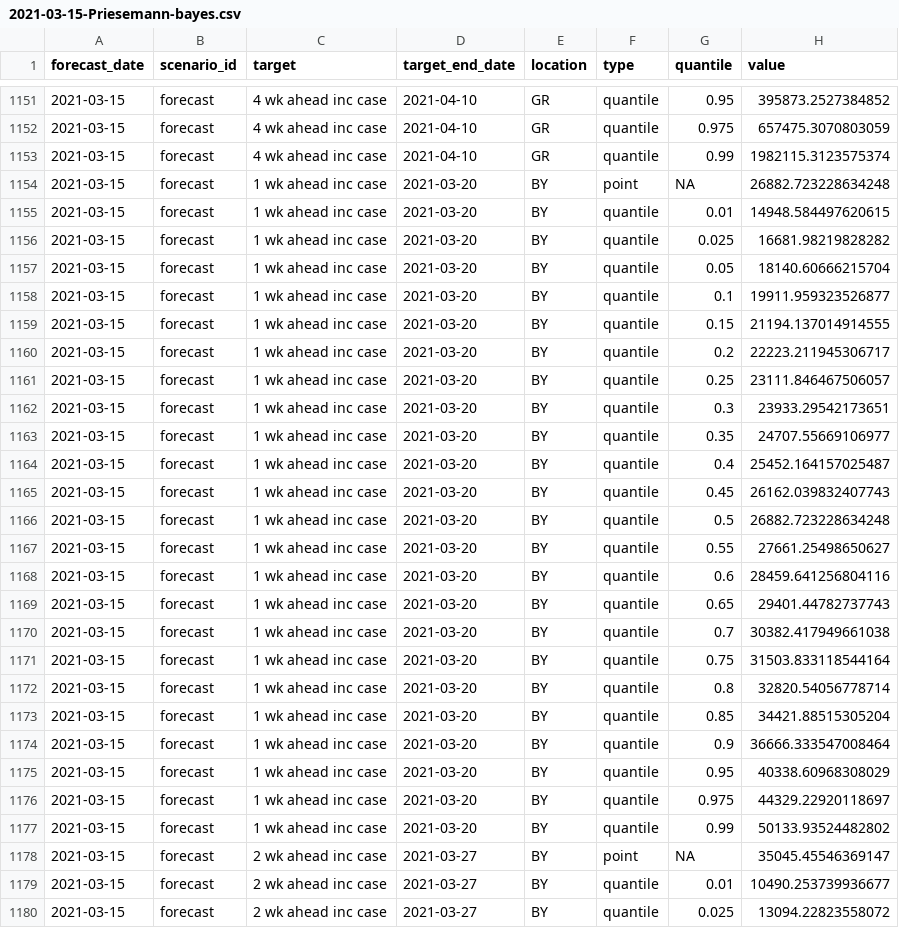
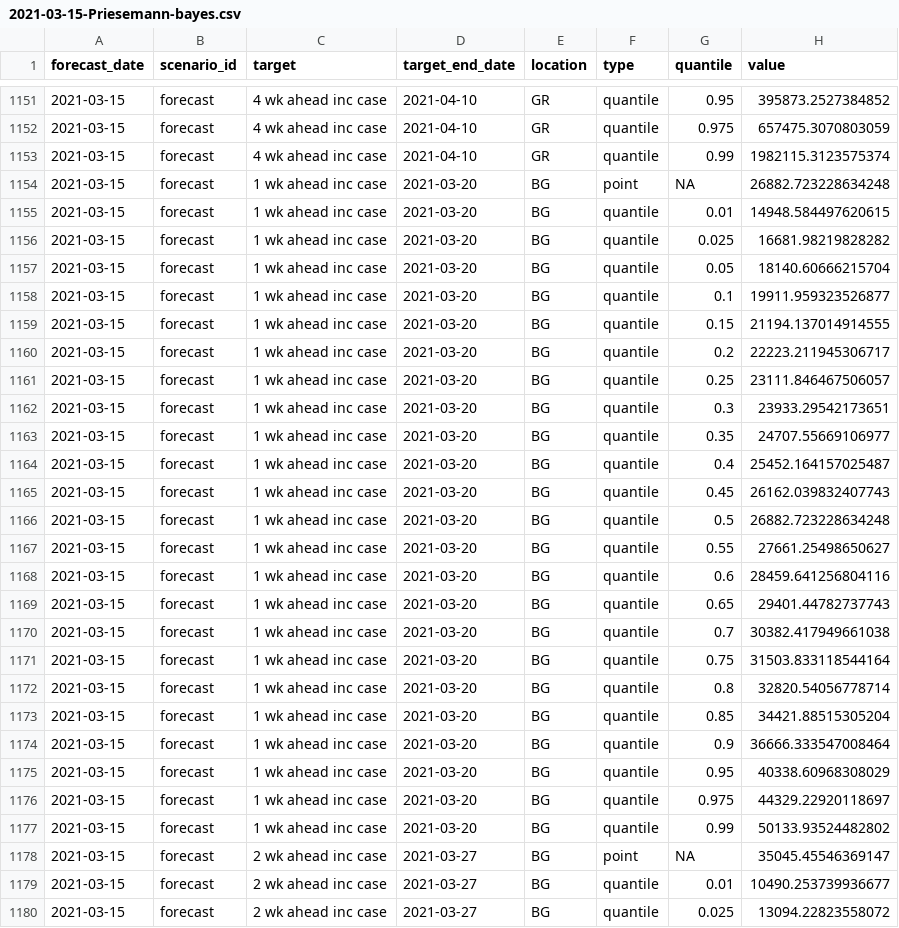
Before and after one commit to Priesemann-Group/covid19-forecast-hub-europe, a CSV file: data-processed/Priesemann-bayes/2021-03-15-Priesemann-bayes.csv, drawn as a sheet; only a part is shown, gaps mark what is left out; the diff covers the shown part only.

Commit message:
Fixed wrong ISO 3166-1 alpha-2 codes

```diff
--- a/data-processed/Priesemann-bayes/2021-03-15-Priesemann-bayes.csv
+++ b/data-processed/Priesemann-bayes/2021-03-15-Priesemann-bayes.csv
@@ -1153,28 +1153,28 @@
 "2021-03-15","forecast","4 wk ahead inc case","2021-04-10","GR","quantile","0.99","1982115.3123575374"
-"2021-03-15","forecast","1 wk ahead inc case","2021-03-20","BY","point","NA","26882.723228634248"
-"2021-03-15","forecast","1 wk ahead inc case","2021-03-20","BY","quantile","0.01","14948.584497620615"
-"2021-03-15","forecast","1 wk ahead inc case","2021-03-20","BY","quantile","0.025","16681.98219828282"
-"2021-03-15","forecast","1 wk ahead inc case","2021-03-20","BY","quantile","0.05","18140.60666215704"
-"2021-03-15","forecast","1 wk ahead inc case","2021-03-20","BY","quantile","0.1","19911.959323526877"
-"2021-03-15","forecast","1 wk ahead inc case","2021-03-20","BY","quantile","0.15","21194.137014914555"
-"2021-03-15","forecast","1 wk ahead inc case","2021-03-20","BY","quantile","0.2","22223.211945306717"
-"2021-03-15","forecast","1 wk ahead inc case","2021-03-20","BY","quantile","0.25","23111.846467506057"
-"2021-03-15","forecast","1 wk ahead inc case","2021-03-20","BY","quantile","0.3","23933.29542173651"
-"2021-03-15","forecast","1 wk ahead inc case","2021-03-20","BY","quantile","0.35","24707.55669106977"
-"2021-03-15","forecast","1 wk ahead inc case","2021-03-20","BY","quantile","0.4","25452.164157025487"
-"2021-03-15","forecast","1 wk ahead inc case","2021-03-20","BY","quantile","0.45","26162.039832407743"
-"2021-03-15","forecast","1 wk ahead inc case","2021-03-20","BY","quantile","0.5","26882.723228634248"
-"2021-03-15","forecast","1 wk ahead inc case","2021-03-20","BY","quantile","0.55","27661.25498650627"
-"2021-03-15","forecast","1 wk ahead inc case","2021-03-20","BY","quantile","0.6","28459.641256804116"
-"2021-03-15","forecast","1 wk ahead inc case","2021-03-20","BY","quantile","0.65","29401.44782737743"
-"2021-03-15","forecast","1 wk ahead inc case","2021-03-20","BY","quantile","0.7","30382.417949661038"
-"2021-03-15","forecast","1 wk ahead inc case","2021-03-20","BY","quantile","0.75","31503.833118544164"
-"2021-03-15","forecast","1 wk ahead inc case","2021-03-20","BY","quantile","0.8","32820.54056778714"
-"2021-03-15","forecast","1 wk ahead inc case","2021-03-20","BY","quantile","0.85","34421.88515305204"
-"2021-03-15","forecast","1 wk ahead inc case","2021-03-20","BY","quantile","0.9","36666.333547008464"
-"2021-03-15","forecast","1 wk ahead inc case","2021-03-20","BY","quantile","0.95","40338.60968308029"
-"2021-03-15","forecast","1 wk ahead inc case","2021-03-20","BY","quantile","0.975","44329.22920118697"
-"2021-03-15","forecast","1 wk ahead inc case","2021-03-20","BY","quantile","0.99","50133.93524482802"
-"2021-03-15","forecast","2 wk ahead inc case","2021-03-27","BY","point","NA","35045.45546369147"
-"2021-03-15","forecast","2 wk ahead inc case","2021-03-27","BY","quantile","0.01","10490.253739936677"
-"2021-03-15","forecast","2 wk ahead inc case","2021-03-27","BY","quantile","0.025","13094.22823558072"
+"2021-03-15","forecast","1 wk ahead inc case","2021-03-20","BG","point","NA","26882.723228634248"
+"2021-03-15","forecast","1 wk ahead inc case","2021-03-20","BG","quantile","0.01","14948.584497620615"
+"2021-03-15","forecast","1 wk ahead inc case","2021-03-20","BG","quantile","0.025","16681.98219828282"
+"2021-03-15","forecast","1 wk ahead inc case","2021-03-20","BG","quantile","0.05","18140.60666215704"
+"2021-03-15","forecast","1 wk ahead inc case","2021-03-20","BG","quantile","0.1","19911.959323526877"
+"2021-03-15","forecast","1 wk ahead inc case","2021-03-20","BG","quantile","0.15","21194.137014914555"
+"2021-03-15","forecast","1 wk ahead inc case","2021-03-20","BG","quantile","0.2","22223.211945306717"
+"2021-03-15","forecast","1 wk ahead inc case","2021-03-20","BG","quantile","0.25","23111.846467506057"
+"2021-03-15","forecast","1 wk ahead inc case","2021-03-20","BG","quantile","0.3","23933.29542173651"
+"2021-03-15","forecast","1 wk ahead inc case","2021-03-20","BG","quantile","0.35","24707.55669106977"
+"2021-03-15","forecast","1 wk ahead inc case","2021-03-20","BG","quantile","0.4","25452.164157025487"
+"2021-03-15","forecast","1 wk ahead inc case","2021-03-20","BG","quantile","0.45","26162.039832407743"
+"2021-03-15","forecast","1 wk ahead inc case","2021-03-20","BG","quantile","0.5","26882.723228634248"
+"2021-03-15","forecast","1 wk ahead inc case","2021-03-20","BG","quantile","0.55","27661.25498650627"
+"2021-03-15","forecast","1 wk ahead inc case","2021-03-20","BG","quantile","0.6","28459.641256804116"
+"2021-03-15","forecast","1 wk ahead inc case","2021-03-20","BG","quantile","0.65","29401.44782737743"
+"2021-03-15","forecast","1 wk ahead inc case","2021-03-20","BG","quantile","0.7","30382.417949661038"
+"2021-03-15","forecast","1 wk ahead inc case","2021-03-20","BG","quantile","0.75","31503.833118544164"
+"2021-03-15","forecast","1 wk ahead inc case","2021-03-20","BG","quantile","0.8","32820.54056778714"
+"2021-03-15","forecast","1 wk ahead inc case","2021-03-20","BG","quantile","0.85","34421.88515305204"
+"2021-03-15","forecast","1 wk ahead inc case","2021-03-20","BG","quantile","0.9","36666.333547008464"
+"2021-03-15","forecast","1 wk ahead inc case","2021-03-20","BG","quantile","0.95","40338.60968308029"
+"2021-03-15","forecast","1 wk ahead inc case","2021-03-20","BG","quantile","0.975","44329.22920118697"
+"2021-03-15","forecast","1 wk ahead inc case","2021-03-20","BG","quantile","0.99","50133.93524482802"
+"2021-03-15","forecast","2 wk ahead inc case","2021-03-27","BG","point","NA","35045.45546369147"
+"2021-03-15","forecast","2 wk ahead inc case","2021-03-27","BG","quantile","0.01","10490.253739936677"
+"2021-03-15","forecast","2 wk ahead inc case","2021-03-27","BG","quantile","0.025","13094.22823558072"
```
Also changed, not shown: 165 edited cells elsewhere in this file.
